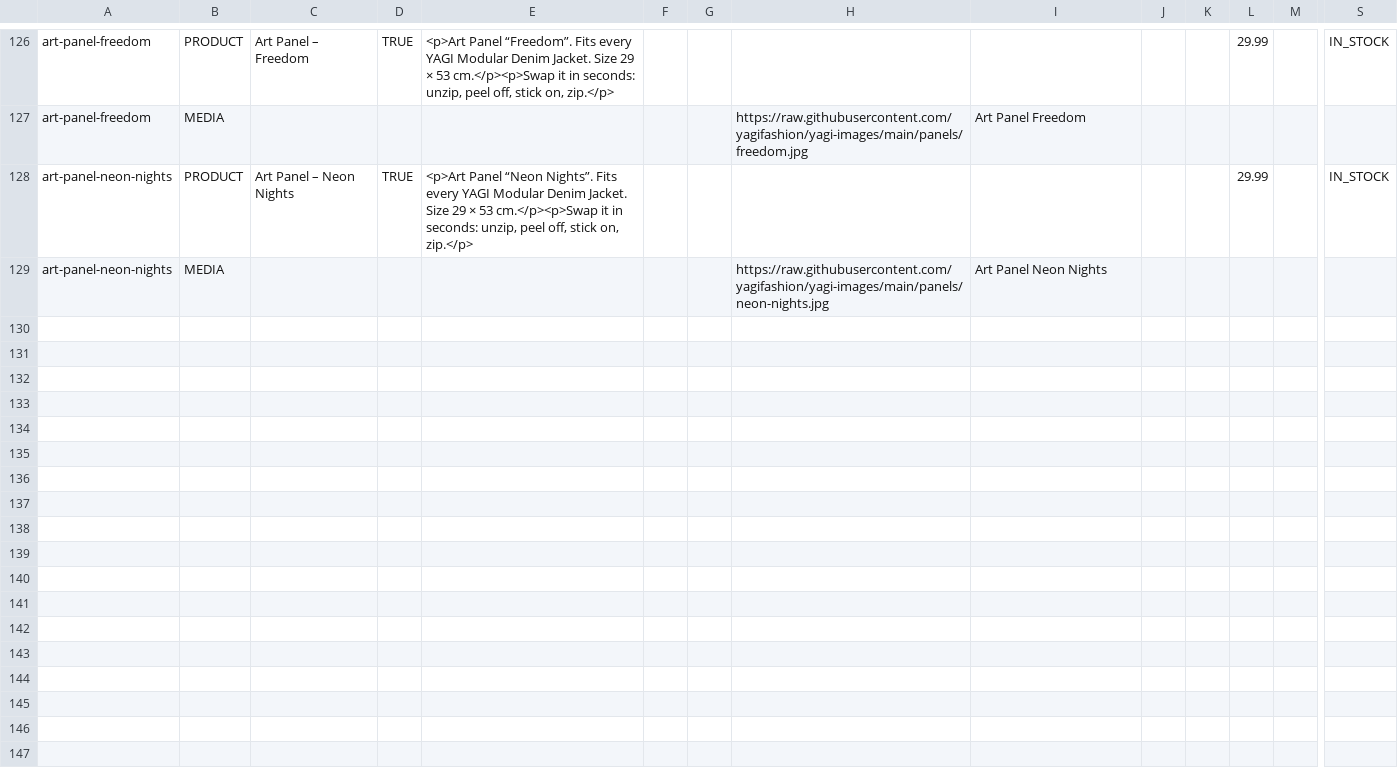
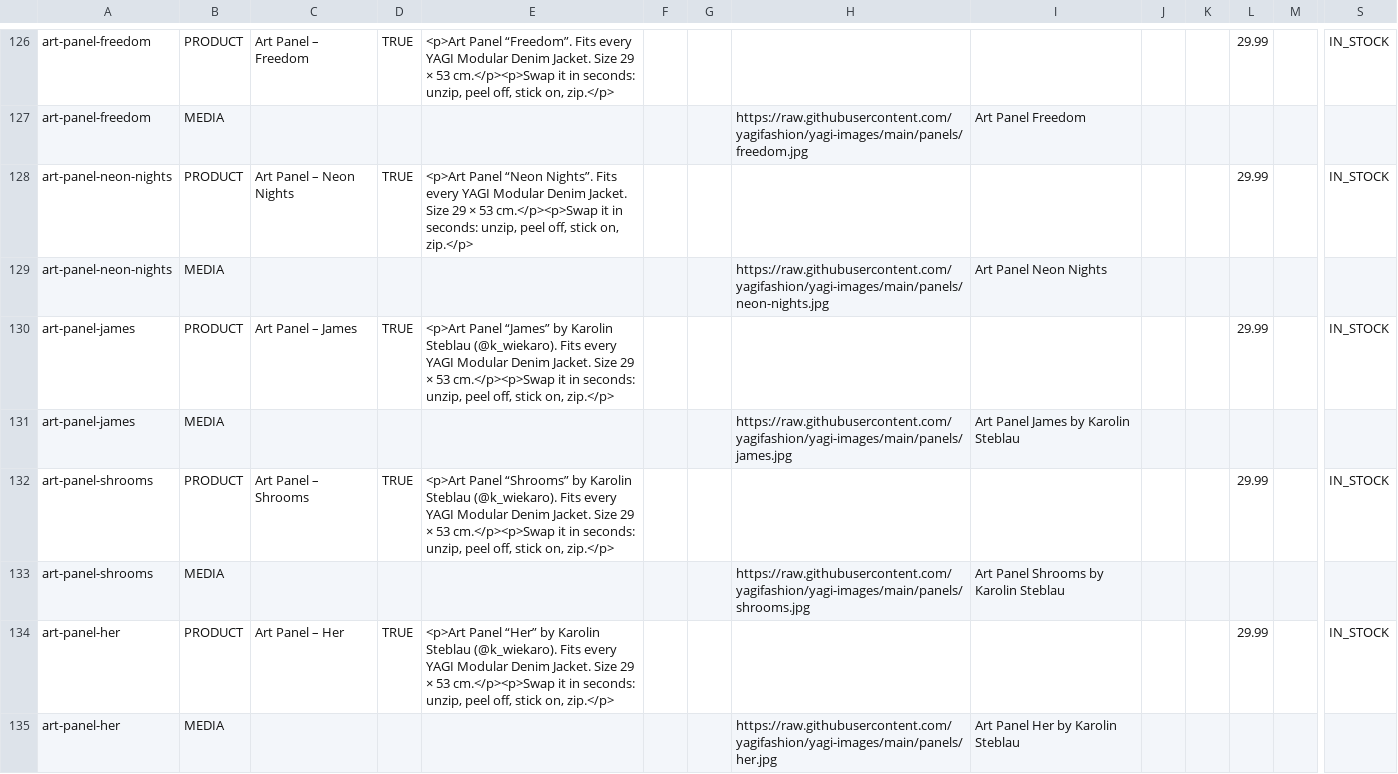
Before and after one commit to yagifashion/yagi-images, a CSV file: csv/art-panels-all-wix.csv, drawn as a sheet; only a part is shown, gaps mark what is left out; rows hold the shown columns only; the diff covers the shown part only; the diff names each change by its address in the sheet, - before the commit and + after, or states it on an @@ line.

```diff
--- a/csv/art-panels-all-wix.csv
+++ b/csv/art-panels-all-wix.csv
+row 130: art-panel-james | PRODUCT | Art Panel – James | TRUE | <p>Art Panel “James” by Karolin Steblau (@k_wiekaro). Fits every YAGI Modular Denim Jacket. Size 29 × 53 cm.</p><p>Swap it in seconds: unzip, peel off, stick on, zip.</p> |  |  |  |  |  |  | 29.99 |  | IN_STOCK
+row 131: art-panel-james | MEDIA |  |  |  |  |  | https://raw.githubusercontent.com/yagifashion/yagi-images/main/panels/james.jpg | Art Panel James by Karolin Steblau
+row 132: art-panel-shrooms | PRODUCT | Art Panel – Shrooms | TRUE | <p>Art Panel “Shrooms” by Karolin Steblau (@k_wiekaro). Fits every YAGI Modular Denim Jacket. Size 29 × 53 cm.</p><p>Swap it in seconds: unzip, peel off, stick on, zip.</p> |  |  |  |  |  |  | 29.99 |  | IN_STOCK
+row 133: art-panel-shrooms | MEDIA |  |  |  |  |  | https://raw.githubusercontent.com/yagifashion/yagi-images/main/panels/shrooms.jpg | Art Panel Shrooms by Karolin Steblau
+row 134: art-panel-her | PRODUCT | Art Panel – Her | TRUE | <p>Art Panel “Her” by Karolin Steblau (@k_wiekaro). Fits every YAGI Modular Denim Jacket. Size 29 × 53 cm.</p><p>Swap it in seconds: unzip, peel off, stick on, zip.</p> |  |  |  |  |  |  | 29.99 |  | IN_STOCK
+row 135: art-panel-her | MEDIA |  |  |  |  |  | https://raw.githubusercontent.com/yagifashion/yagi-images/main/panels/her.jpg | Art Panel Her by Karolin Steblau
```
Also changed, not shown: 6 added rows and 4 moved rows elsewhere in this file, 7 other files.
